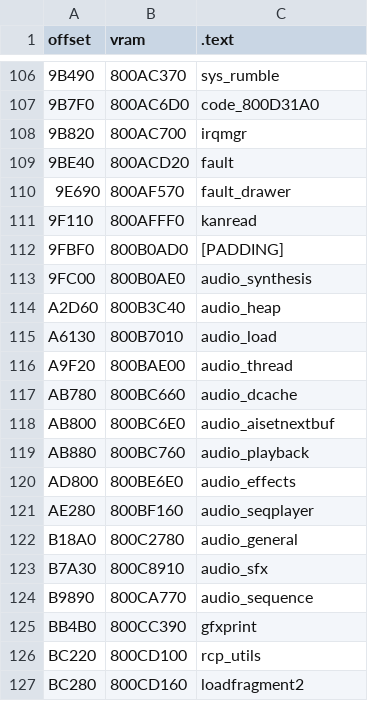
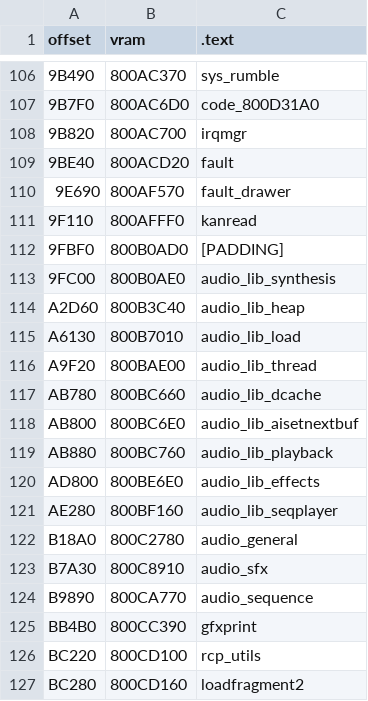
Before and after one commit to Decompollaborate/zelda64_compare, a CSV file: oot/cem/tables/files_code.csv, drawn as a sheet; only a part is shown, gaps mark what is left out; the diff names each change by its address in the sheet, - before the commit and + after, or states it on an @@ line.

Commit message:
Use audio_lib_ prefix for oot files in audio/lib

```diff
--- a/oot/cem/tables/files_code.csv
+++ b/oot/cem/tables/files_code.csv
-C113 (.text): audio_synthesis
+C113 (.text): audio_lib_synthesis
-C114 (.text): audio_heap
+C114 (.text): audio_lib_heap
-C115 (.text): audio_load
+C115 (.text): audio_lib_load
-C116 (.text): audio_thread
+C116 (.text): audio_lib_thread
-C117 (.text): audio_dcache
+C117 (.text): audio_lib_dcache
-C118 (.text): audio_aisetnextbuf
+C118 (.text): audio_lib_aisetnextbuf
-C119 (.text): audio_playback
+C119 (.text): audio_lib_playback
-C120 (.text): audio_effects
+C120 (.text): audio_lib_effects
-C121 (.text): audio_seqplayer
+C121 (.text): audio_lib_seqplayer
```
Also changed, not shown: oot/ceo/tables/files_code.csv, oot/cjc/tables/files_code.csv, 17 other files.
